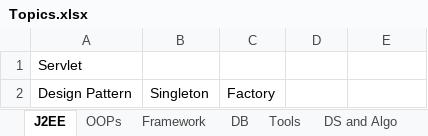
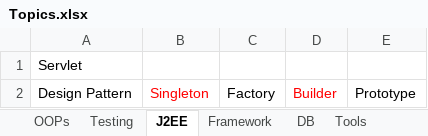
Before and after one commit to erabhijimi/InterviewPrep, an Excel workbook: Topics.xlsx, sheet J2EE, drawn as a sheet; values as stored, in another font and other column widths than the file's, no borders; the diff names each change by its address in the sheet, - before the commit and + after, or states it on an @@ line.

```diff
--- a/Topics.xlsx (sheet J2EE)
+++ b/Topics.xlsx (sheet J2EE)
+sheet tab: Testing
@@ sheet tab order changed: OOPs | Testing | J2EE | Framework | DB | Tools @@
-B2 text colour: black
+B2 text colour: #FF0000
-D2: (empty)
+D2: Builder
-E2: (empty)
+E2: Prototype
```
Also changed, not shown: sheet DB, 2 other files.
